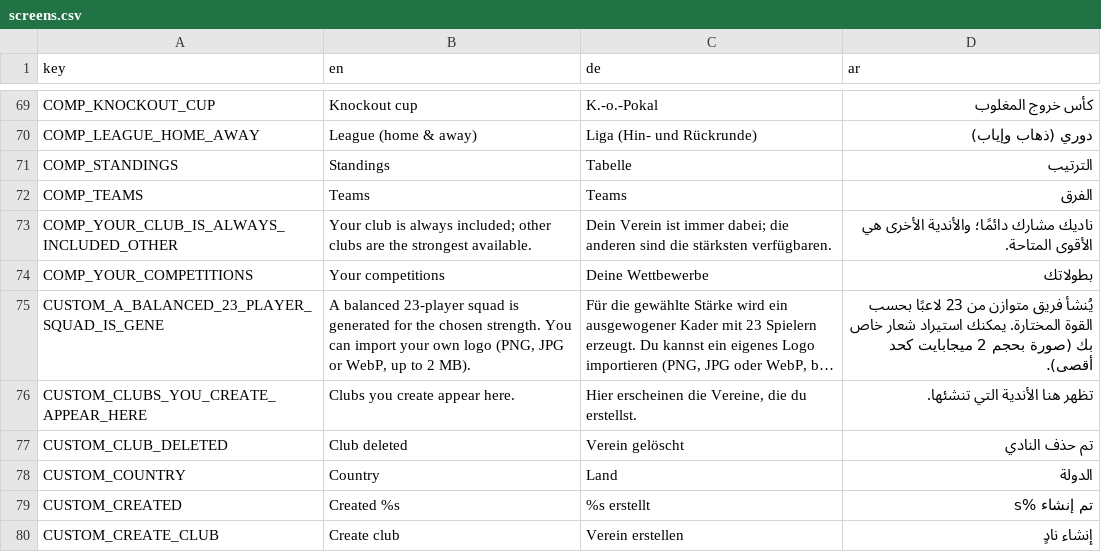
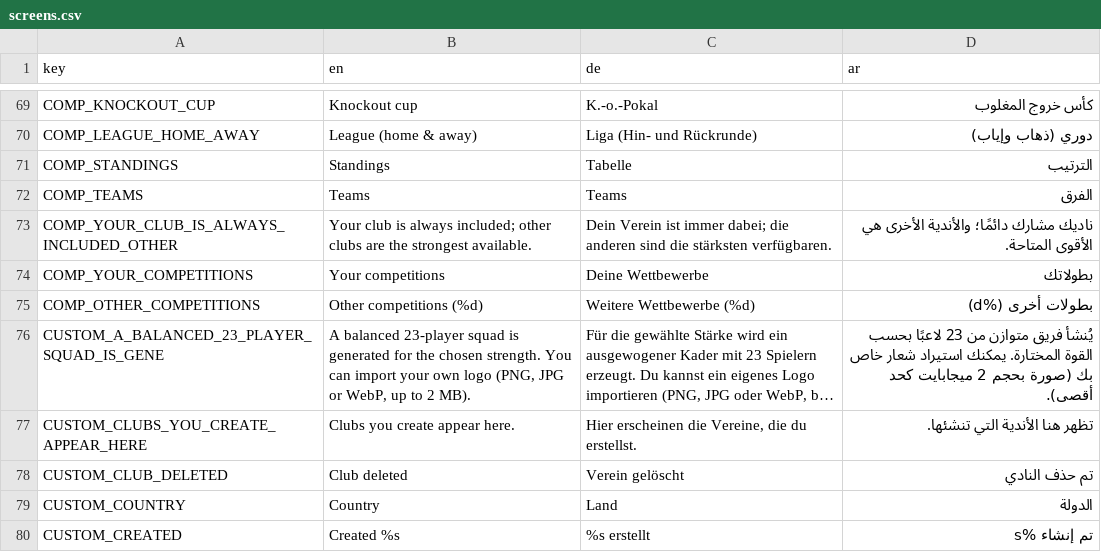
Before and after one commit to MOT1209/UNITY-GAMES-3D, a CSV file: football-godot/king-football/translations/screens.csv, drawn as a sheet; only a part is shown, gaps mark what is left out; the shorter side is filled out with more unchanged rows; long unchanged cells end in …; the diff names each change by its address in the sheet, - before the commit and + after, or states it on an @@ line.

Commit message:
Full review fixes: UI layout, save speed/size, menu CPU, competitions list, economy prizes, attacking AI
From the full review (docs/FULL_REVIEW_2026-11-20.md):
- Training center: coach name rendered one letter per line (wrapping label in a flow row) -> UIKit.muted_inline
- Save slots opened in 13-18 s (parsed every 20+ MB save): small <save>.meta sidecar, save_info reads it
- Saves written without indentation (~37% smaller)
- Menus capped at 30 fps (a CPU core was ~80% busy while idle in the hub); matches keep the user's cap; headless unchanged
- "Your competitions" lists only the club's own competitions; the rest folds under "Other competitions (n)"
- Money formatting (Loc.money) on academy / youth / coaching / recruitment screens; pack name isolated in save slots
- Transfer search: sort keys computed once per player instead of on every comparison
- Economy: league prize money scaled to the game's money (champion 40 M -> 2 M, parachute 20 M -> 1 M)
- AI: in the final third a pressed carrier with a fair chance shoots; a free blocked carrier dribbles instead of passing back

Not run: the validation suites (at the user's request). Economy and AI effects not yet measured.

```diff
--- a/football-godot/king-football/translations/screens.csv
+++ b/football-godot/king-football/translations/screens.csv
+row 75: COMP_OTHER_COMPETITIONS | Other competitions (%d) | Weitere Wettbewerbe (%d) | بطولات أخرى (%d)
```
Also changed, not shown: 18 other files.
